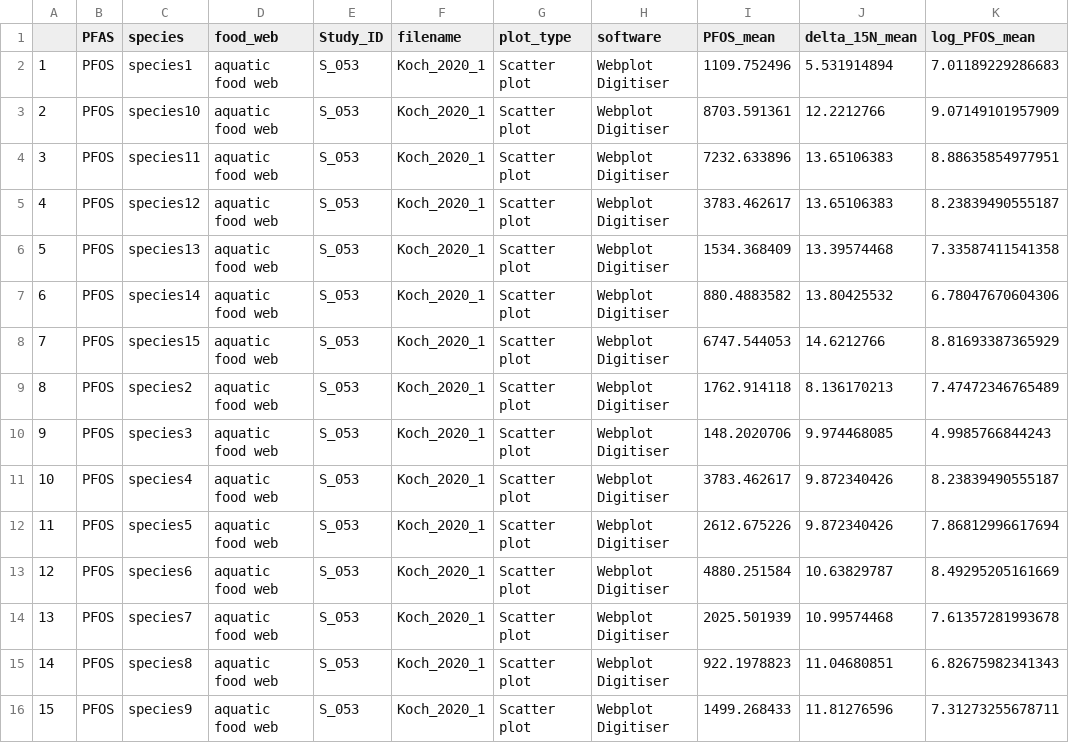
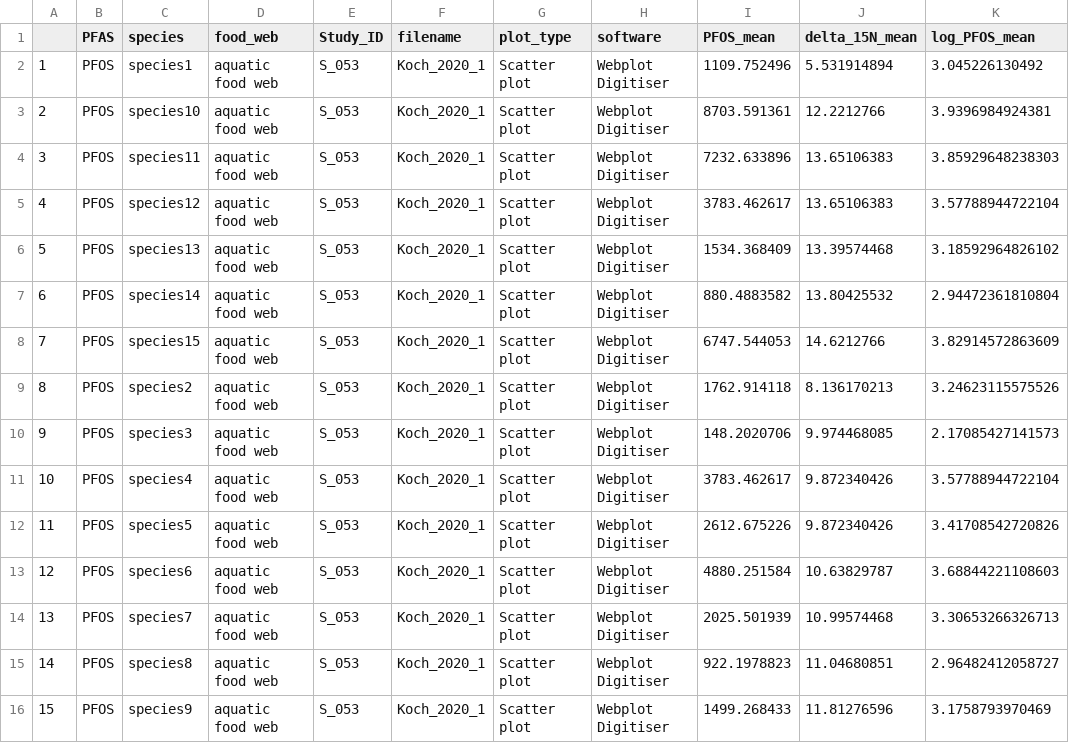
Before and after one commit to ThisIsLorenzo/PFAS_Trophic_Magnification, a CSV file: Rdata/Koch_2020_aquatic.csv, drawn as a sheet.

```diff
--- a/Rdata/Koch_2020_aquatic.csv
+++ b/Rdata/Koch_2020_aquatic.csv
@@ -1,16 +1,16 @@
 "","PFAS","species","food_web","Study_ID","filename","plot_type","software","PFOS_mean","delta_15N_mean","log_PFOS_mean"
-"1","PFOS","species1","aquatic food web","S_053","Koch_2020_1","Scatter plot","Webplot Digitiser",1109.752496,5.531914894,7.01189229286683
-"2","PFOS","species10","aquatic food web","S_053","Koch_2020_1","Scatter plot","Webplot Digitiser",8703.591361,12.2212766,9.07149101957909
-"3","PFOS","species11","aquatic food web","S_053","Koch_2020_1","Scatter plot","Webplot Digitiser",7232.633896,13.65106383,8.88635854977951
-"4","PFOS","species12","aquatic food web","S_053","Koch_2020_1","Scatter plot","Webplot Digitiser",3783.462617,13.65106383,8.23839490555187
-"5","PFOS","species13","aquatic food web","S_053","Koch_2020_1","Scatter plot","Webplot Digitiser",1534.368409,13.39574468,7.33587411541358
-"6","PFOS","species14","aquatic food web","S_053","Koch_2020_1","Scatter plot","Webplot Digitiser",880.4883582,13.80425532,6.78047670604306
-"7","PFOS","species15","aquatic food web","S_053","Koch_2020_1","Scatter plot","Webplot Digitiser",6747.544053,14.6212766,8.81693387365929
-"8","PFOS","species2","aquatic food web","S_053","Koch_2020_1","Scatter plot","Webplot Digitiser",1762.914118,8.136170213,7.47472346765489
-"9","PFOS","species3","aquatic food web","S_053","Koch_2020_1","Scatter plot","Webplot Digitiser",148.2020706,9.974468085,4.9985766844243
-"10","PFOS","species4","aquatic food web","S_053","Koch_2020_1","Scatter plot","Webplot Digitiser",3783.462617,9.872340426,8.23839490555187
-"11","PFOS","species5","aquatic food web","S_053","Koch_2020_1","Scatter plot","Webplot Digitiser",2612.675226,9.872340426,7.86812996617694
-"12","PFOS","species6","aquatic food web","S_053","Koch_2020_1","Scatter plot","Webplot Digitiser",4880.251584,10.63829787,8.49295205161669
-"13","PFOS","species7","aquatic food web","S_053","Koch_2020_1","Scatter plot","Webplot Digitiser",2025.501939,10.99574468,7.61357281993678
-"14","PFOS","species8","aquatic food web","S_053","Koch_2020_1","Scatter plot","Webplot Digitiser",922.1978823,11.04680851,6.82675982341343
-"15","PFOS","species9","aquatic food web","S_053","Koch_2020_1","Scatter plot","Webplot Digitiser",1499.268433,11.81276596,7.31273255678711
+"1","PFOS","species1","aquatic food web","S_053","Koch_2020_1","Scatter plot","Webplot Digitiser",1109.752496,5.531914894,3.045226130492
+"2","PFOS","species10","aquatic food web","S_053","Koch_2020_1","Scatter plot","Webplot Digitiser",8703.591361,12.2212766,3.9396984924381
+"3","PFOS","species11","aquatic food web","S_053","Koch_2020_1","Scatter plot","Webplot Digitiser",7232.633896,13.65106383,3.85929648238303
+"4","PFOS","species12","aquatic food web","S_053","Koch_2020_1","Scatter plot","Webplot Digitiser",3783.462617,13.65106383,3.57788944722104
+"5","PFOS","species13","aquatic food web","S_053","Koch_2020_1","Scatter plot","Webplot Digitiser",1534.368409,13.39574468,3.18592964826102
+"6","PFOS","species14","aquatic food web","S_053","Koch_2020_1","Scatter plot","Webplot Digitiser",880.4883582,13.80425532,2.94472361810804
+"7","PFOS","species15","aquatic food web","S_053","Koch_2020_1","Scatter plot","Webplot Digitiser",6747.544053,14.6212766,3.82914572863609
+"8","PFOS","species2","aquatic food web","S_053","Koch_2020_1","Scatter plot","Webplot Digitiser",1762.914118,8.136170213,3.24623115575526
+"9","PFOS","species3","aquatic food web","S_053","Koch_2020_1","Scatter plot","Webplot Digitiser",148.2020706,9.974468085,2.17085427141573
+"10","PFOS","species4","aquatic food web","S_053","Koch_2020_1","Scatter plot","Webplot Digitiser",3783.462617,9.872340426,3.57788944722104
+"11","PFOS","species5","aquatic food web","S_053","Koch_2020_1","Scatter plot","Webplot Digitiser",2612.675226,9.872340426,3.41708542720826
+"12","PFOS","species6","aquatic food web","S_053","Koch_2020_1","Scatter plot","Webplot Digitiser",4880.251584,10.63829787,3.68844221108603
+"13","PFOS","species7","aquatic food web","S_053","Koch_2020_1","Scatter plot","Webplot Digitiser",2025.501939,10.99574468,3.30653266326713
+"14","PFOS","species8","aquatic food web","S_053","Koch_2020_1","Scatter plot","Webplot Digitiser",922.1978823,11.04680851,2.96482412058727
+"15","PFOS","species9","aquatic food web","S_053","Koch_2020_1","Scatter plot","Webplot Digitiser",1499.268433,11.81276596,3.1758793970469
```
Also changed, not shown: Rdata/Koch_2020.csv, Rdata/Koch_2020_riparian.csv, 13 other files.
